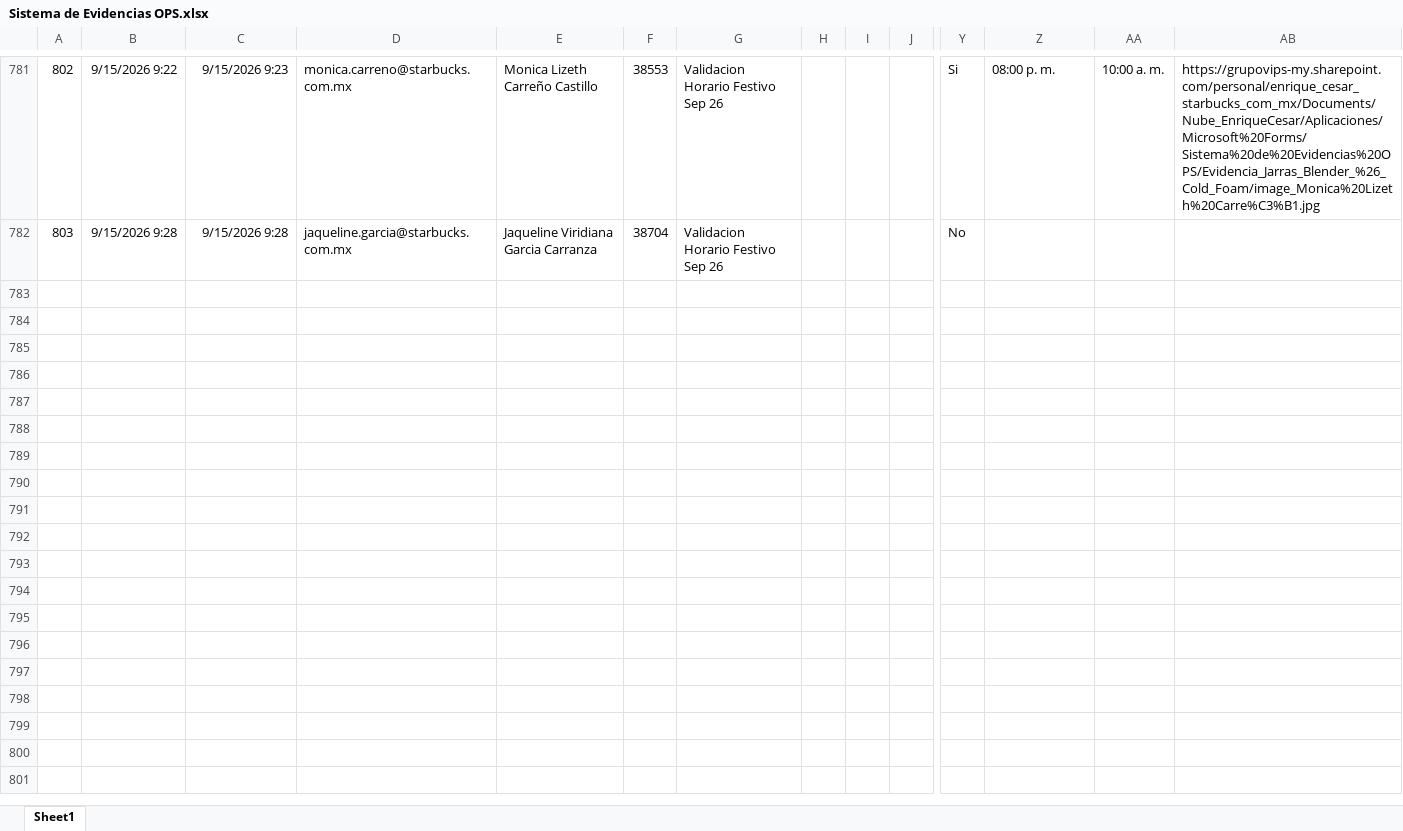
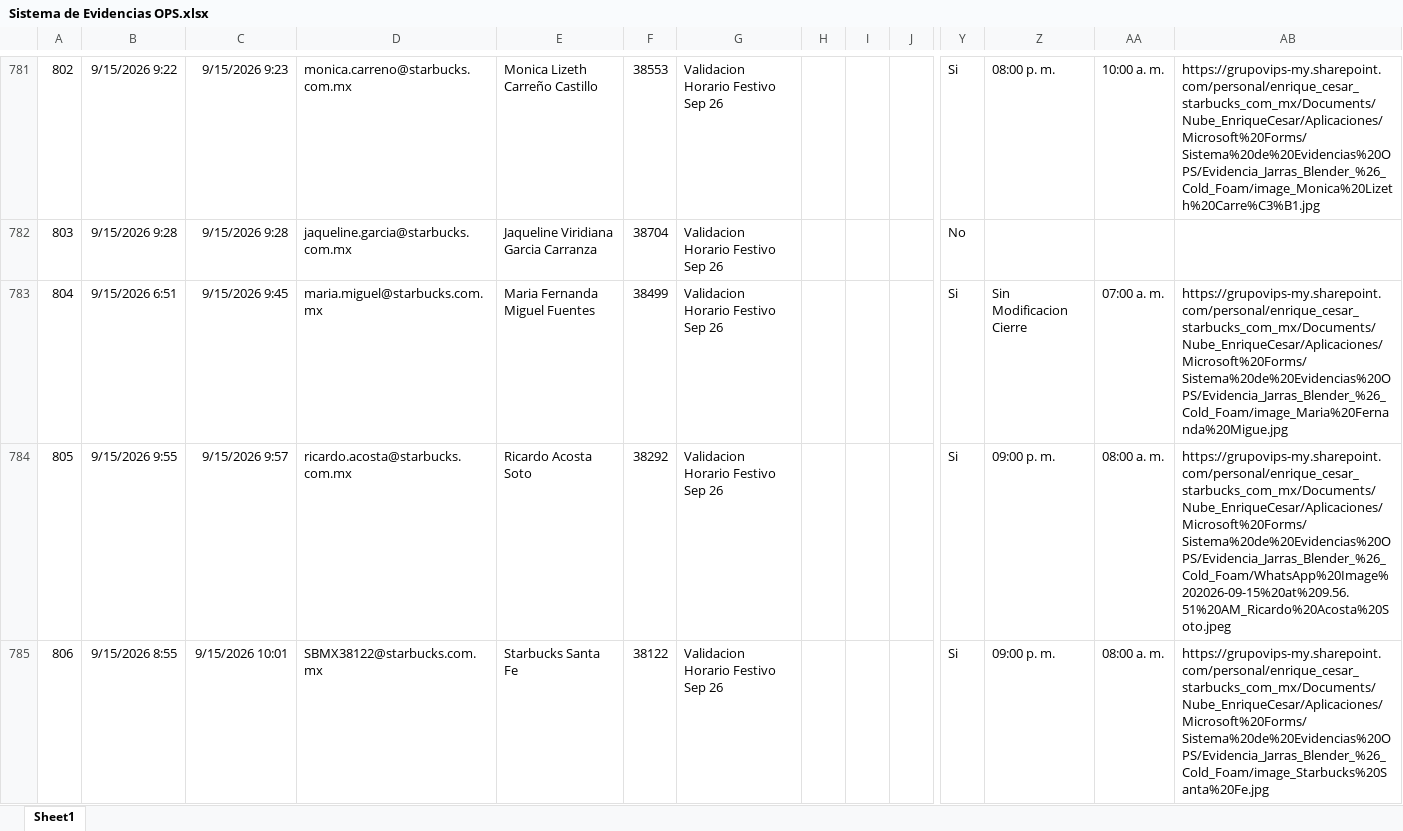
Before and after one commit to sbx-mex/Sistemas_Evidencias_Ops, an Excel workbook: cms/Sistema de Evidencias OPS.xlsx, sheet Sheet1, drawn as a sheet; only a part is shown, gaps mark what is left out; values as stored, in another font and other column widths than the file's, no borders; table styles not drawn; rows hold the shown columns only; the diff covers the shown part only; the diff names each change by its address in the sheet, - before the commit and + after, or states it on an @@ line.

Commit message:
Add files via upload

```diff
--- a/cms/Sistema de Evidencias OPS.xlsx (sheet Sheet1)
+++ b/cms/Sistema de Evidencias OPS.xlsx (sheet Sheet1)
+row 783: 804 | 9/15/2026 6:51 | 9/15/2026 9:45 | maria.miguel@starbucks.com.mx | Maria Fernanda Miguel Fuentes | 38499 | Validacion Horario Festivo Sep 26 |  |  |  | Si | Sin Modificacion Cierre | 07:00 a. m. | https://grupovips-my.sharepoint.com/personal/enrique_cesar_starbucks_com_mx/Documents/Nube_EnriqueCesar/Aplicaciones/Microsoft%20Forms/Sistema%20de%20Evidencias%20OPS/Evidencia_Jarras_Blender_%26_Cold_Foam/image_Maria%20Fernanda%20Migue.jpg
+row 784: 805 | 9/15/2026 9:55 | 9/15/2026 9:57 | ricardo.acosta@starbucks.com.mx | Ricardo Acosta Soto | 38292 | Validacion Horario Festivo Sep 26 |  |  |  | Si | 09:00 p. m. | 08:00 a. m. | https://grupovips-my.sharepoint.com/personal/enrique_cesar_starbucks_com_mx/Documents/Nube_EnriqueCesar/Aplicaciones/Microsoft%20Forms/Sistema%20de%20Evidencias%20OPS/Evidencia_Jarras_Blender_%26_Cold_Foam/WhatsApp%20Image%202026-09-15%20at%209.56.51%20AM_Ricardo%20Acosta%20Soto.jpeg
+row 785: 806 | 9/15/2026 8:55 | 9/15/2026 10:01 | SBMX38122@starbucks.com.mx | Starbucks Santa Fe | 38122 | Validacion Horario Festivo Sep 26 |  |  |  | Si | 09:00 p. m. | 08:00 a. m. | https://grupovips-my.sharepoint.com/personal/enrique_cesar_starbucks_com_mx/Documents/Nube_EnriqueCesar/Aplicaciones/Microsoft%20Forms/Sistema%20de%20Evidencias%20OPS/Evidencia_Jarras_Blender_%26_Cold_Foam/image_Starbucks%20Santa%20Fe.jpg
```
Also changed, not shown: 2 added rows elsewhere in this sheet.
